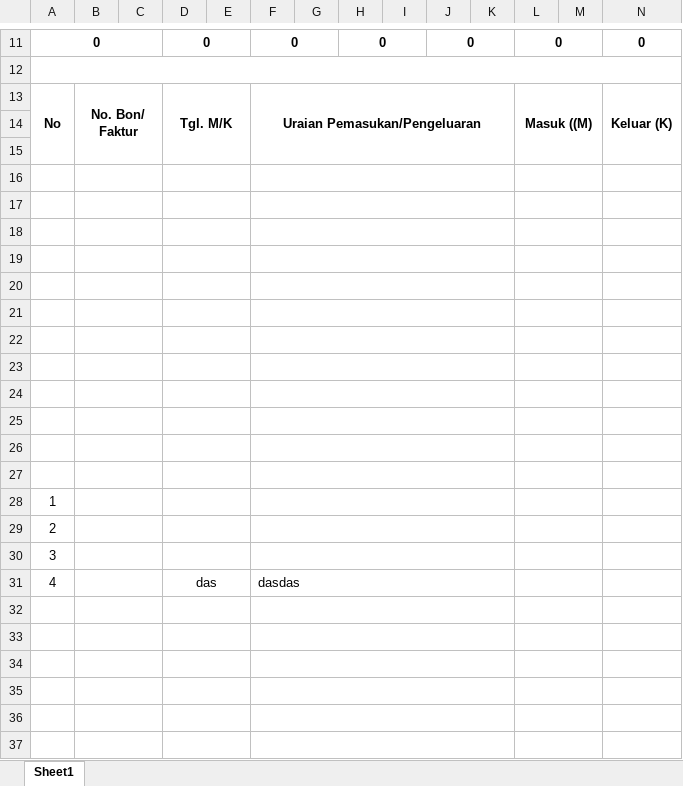
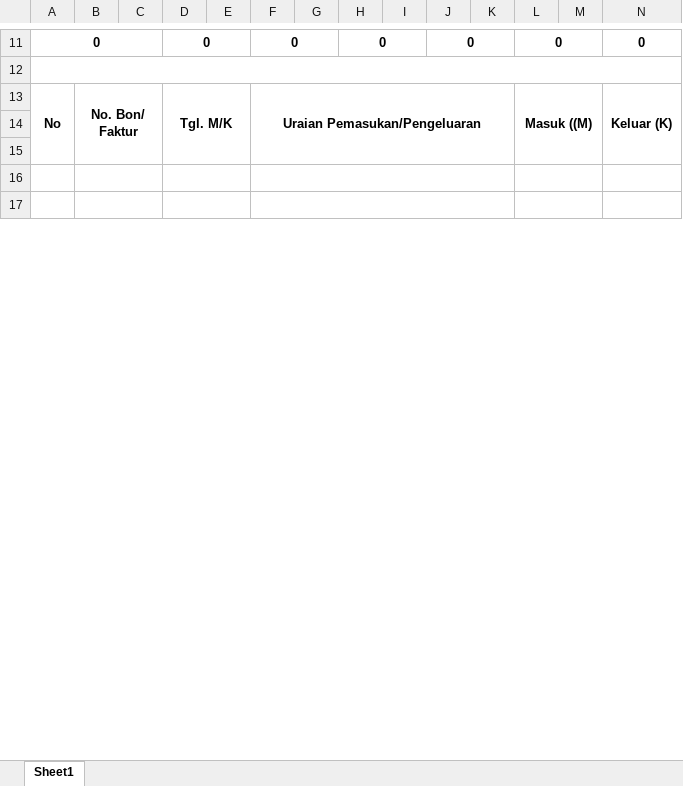
Before and after one commit to odearafat/sibaper, an Excel workbook: application/libraries/excel/template - Copy.xlsx, sheet Sheet1, drawn as a sheet; only a part is shown, gaps mark what is left out; values as stored, in another font and other column widths than the file's, no borders; rows hold the shown columns only; the diff covers the shown part only; the diff names each change by its address in the sheet, - before the commit and + after, or states it on an @@ line.

Commit message:
test excel merge

```diff
--- a/application/libraries/excel/template - Copy.xlsx (sheet Sheet1)
+++ b/application/libraries/excel/template - Copy.xlsx (sheet Sheet1)
-row 18: (empty)
-row 19: (empty)
-row 20: (empty)
-row 21: (empty)
-row 22: (empty)
-row 23: (empty)
-row 24: (empty)
-row 25: (empty)
-row 26: (empty)
-row 27: (empty)
-row 28: 1
-row 29: 2
-row 30: 3
-row 31: 4 |  |  | das |  | dasdas
-row 32: (empty)
-row 33: (empty)
-row 34: (empty)
-row 35: (empty)
-row 36: (empty)
-row 37: (empty)
```
Also changed, not shown: 11 removed rows elsewhere in this sheet, 1 other file.
